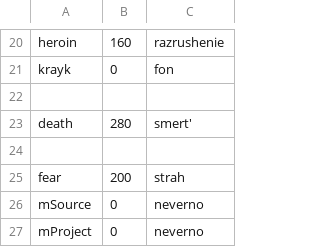
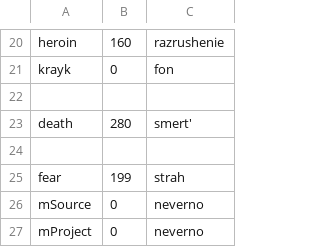
Before and after one commit to Kreyl/armlet, a CSV file: MusicProcessor/Intentions.csv, drawn as a sheet; only a part is shown, gaps mark what is left out.

```diff
--- a/MusicProcessor/Intentions.csv
+++ b/MusicProcessor/Intentions.csv
@@ -24,3 +24,3 @@ death,280,smert'
 
-fear,200,strah
+fear,199,strah
 mSource,0,neverno
```
Also changed, not shown: 1 other file.
